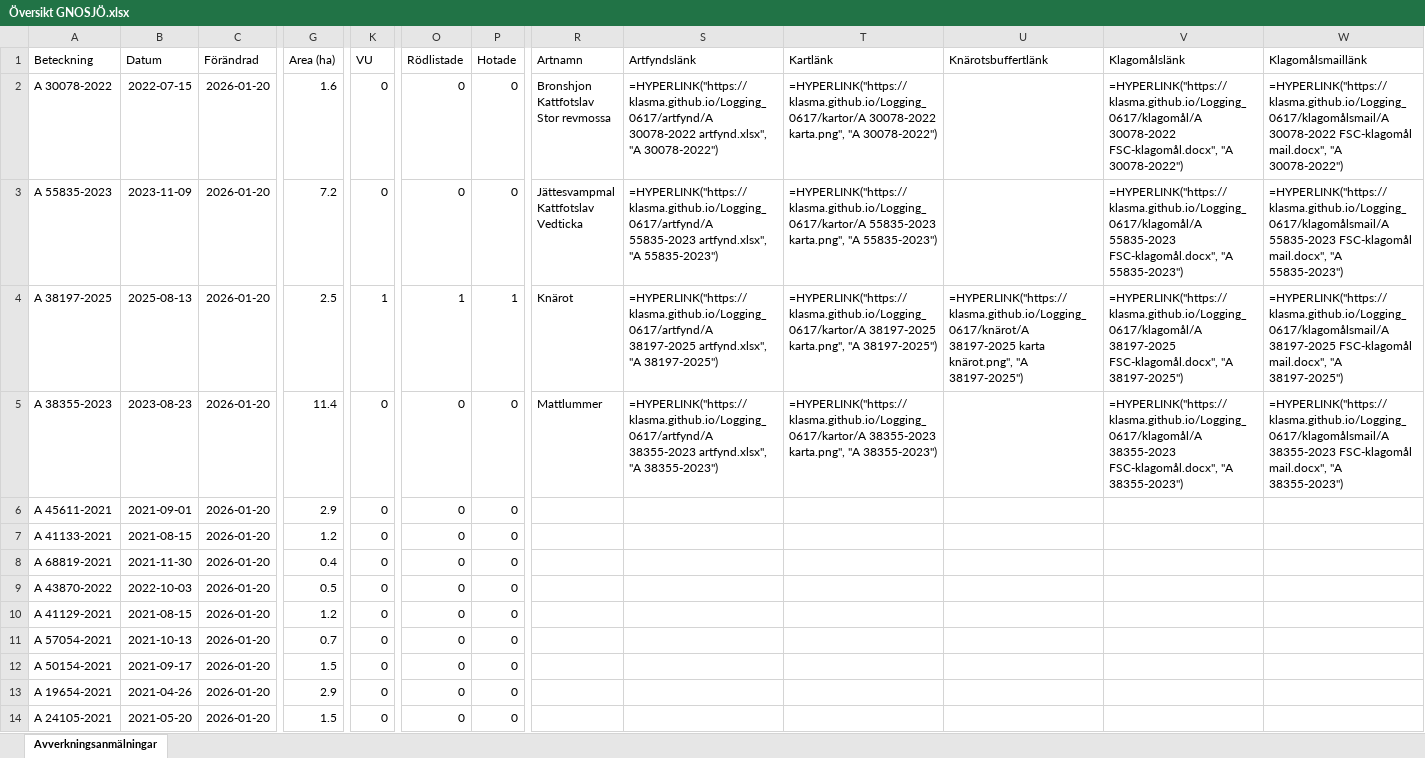
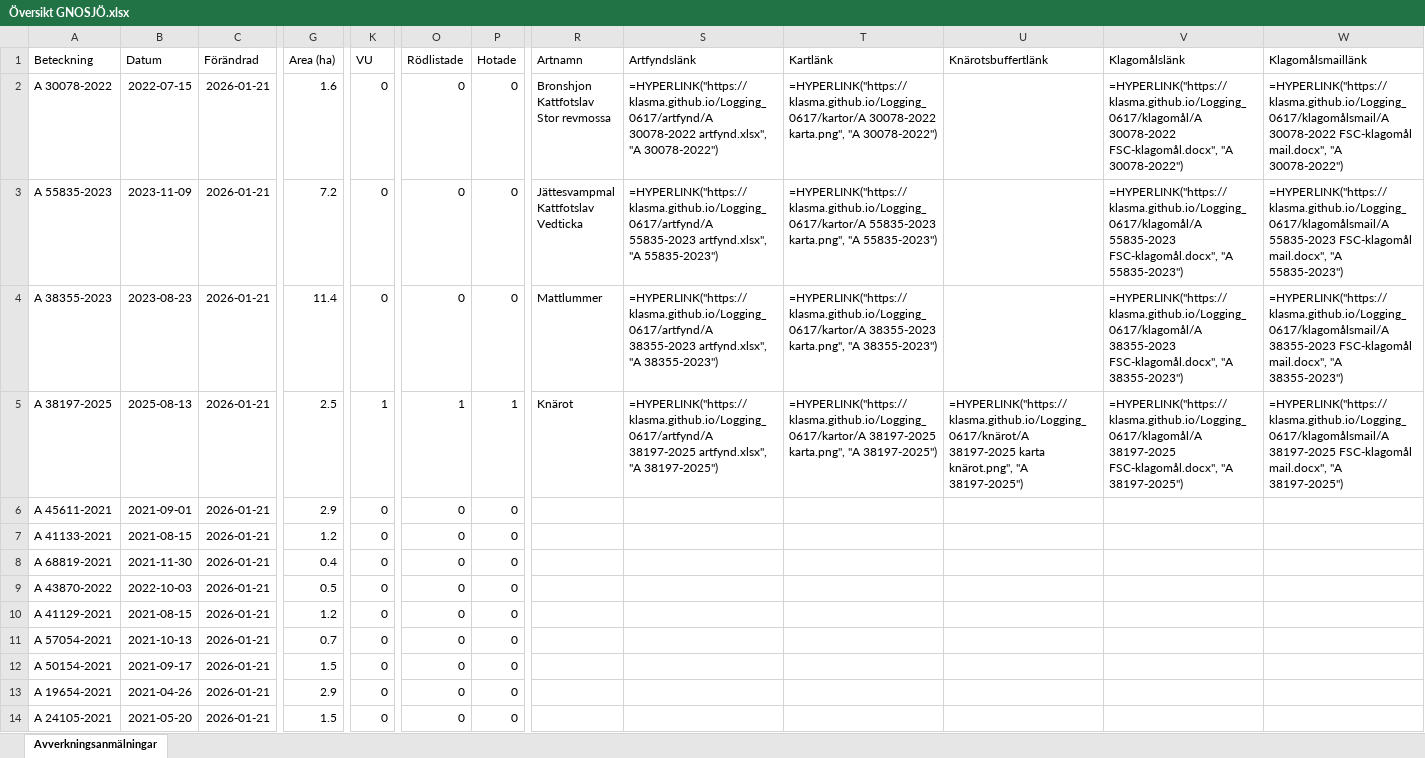
Before and after one commit to klasma/Logging_0617, an Excel workbook: Översikt GNOSJÖ.xlsx, sheet Avverkningsanmälningar, drawn as a sheet; only a part is shown, gaps mark what is left out; values as stored, in another font and other column widths than the file's, no borders; formulas without a stored value are shown as written; the diff covers the shown part only; the diff names each change by its address in the sheet, - before the commit and + after, or states it on an @@ line.

```diff
--- a/Översikt GNOSJÖ.xlsx (sheet Avverkningsanmälningar)
+++ b/Översikt GNOSJÖ.xlsx (sheet Avverkningsanmälningar)
-C2:C14 (Förändrad): 2026-01-20
+C2:C14 (Förändrad): 2026-01-21
-A4 (Beteckning): A 38197-2025
+A4 (Beteckning): A 38355-2023
-B4 (Datum): 2025-08-13
+B4 (Datum): 2023-08-23
-G4 (Area (ha)): 2.5
+G4 (Area (ha)): 11.4
-K4 (VU): 1
+K4 (VU): 0
-O4 (Rödlistade): 1
+O4 (Rödlistade): 0
-P4 (Hotade): 1
+P4 (Hotade): 0
-R4 (Artnamn): Knärot
+R4 (Artnamn): Mattlummer
-S4 (Artfyndslänk): =HYPERLINK("https://klasma.github.io/Logging_0617/artfynd/A 38197-2025 artfynd.xlsx", "A 38197-2025")
+S4 (Artfyndslänk): =HYPERLINK("https://klasma.github.io/Logging_0617/artfynd/A 38355-2023 artfynd.xlsx", "A 38355-2023")
-T4 (Kartlänk): =HYPERLINK("https://klasma.github.io/Logging_0617/kartor/A 38197-2025 karta.png", "A 38197-2025")
+T4 (Kartlänk): =HYPERLINK("https://klasma.github.io/Logging_0617/kartor/A 38355-2023 karta.png", "A 38355-2023")
-U4 (Knärotsbuffertlänk): =HYPERLINK("https://klasma.github.io/Logging_0617/knärot/A 38197-2025 karta knärot.png", "A 38197-2025")
+U4 (Knärotsbuffertlänk): (empty)
-V4 (Klagomålslänk): =HYPERLINK("https://klasma.github.io/Logging_0617/klagomål/A 38197-2025 FSC-klagomål.docx", "A 38197-2025")
+V4 (Klagomålslänk): =HYPERLINK("https://klasma.github.io/Logging_0617/klagomål/A 38355-2023 FSC-klagomål.docx", "A 38355-2023")
-W4 (Klagomålsmaillänk): =HYPERLINK("https://klasma.github.io/Logging_0617/klagomålsmail/A 38197-2025 FSC-klagomål mail.docx", "A 38197-2025")
+W4 (Klagomålsmaillänk): =HYPERLINK("https://klasma.github.io/Logging_0617/klagomålsmail/A 38355-2023 FSC-klagomål mail.docx", "A 38355-2023")
-A5 (Beteckning): A 38355-2023
+A5 (Beteckning): A 38197-2025
-B5 (Datum): 2023-08-23
+B5 (Datum): 2025-08-13
-G5 (Area (ha)): 11.4
+G5 (Area (ha)): 2.5
-K5 (VU): 0
+K5 (VU): 1
-O5 (Rödlistade): 0
+O5 (Rödlistade): 1
-P5 (Hotade): 0
+P5 (Hotade): 1
-R5 (Artnamn): Mattlummer
+R5 (Artnamn): Knärot
-S5 (Artfyndslänk): =HYPERLINK("https://klasma.github.io/Logging_0617/artfynd/A 38355-2023 artfynd.xlsx", "A 38355-2023")
+S5 (Artfyndslänk): =HYPERLINK("https://klasma.github.io/Logging_0617/artfynd/A 38197-2025 artfynd.xlsx", "A 38197-2025")
-T5 (Kartlänk): =HYPERLINK("https://klasma.github.io/Logging_0617/kartor/A 38355-2023 karta.png", "A 38355-2023")
+T5 (Kartlänk): =HYPERLINK("https://klasma.github.io/Logging_0617/kartor/A 38197-2025 karta.png", "A 38197-2025")
-U5 (Knärotsbuffertlänk): (empty)
+U5 (Knärotsbuffertlänk): =HYPERLINK("https://klasma.github.io/Logging_0617/knärot/A 38197-2025 karta knärot.png", "A 38197-2025")
-V5 (Klagomålslänk): =HYPERLINK("https://klasma.github.io/Logging_0617/klagomål/A 38355-2023 FSC-klagomål.docx", "A 38355-2023")
+V5 (Klagomålslänk): =HYPERLINK("https://klasma.github.io/Logging_0617/klagomål/A 38197-2025 FSC-klagomål.docx", "A 38197-2025")
-W5 (Klagomålsmaillänk): =HYPERLINK("https://klasma.github.io/Logging_0617/klagomålsmail/A 38355-2023 FSC-klagomål mail.docx", "A 38355-2023")
+W5 (Klagomålsmaillänk): =HYPERLINK("https://klasma.github.io/Logging_0617/klagomålsmail/A 38197-2025 FSC-klagomål mail.docx", "A 38197-2025")
```
Also changed, not shown: 940 edited cells elsewhere in this sheet, artfynd/A 30078-2022 artfynd.xlsx, artfynd/A 38197-2025 artfynd.xlsx, 23 other files.
